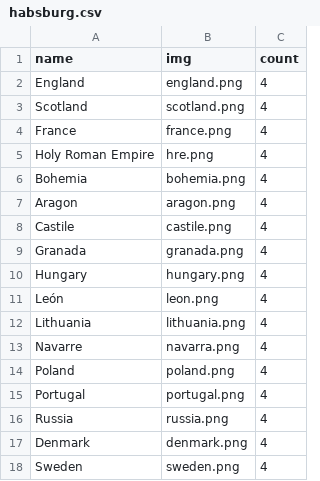
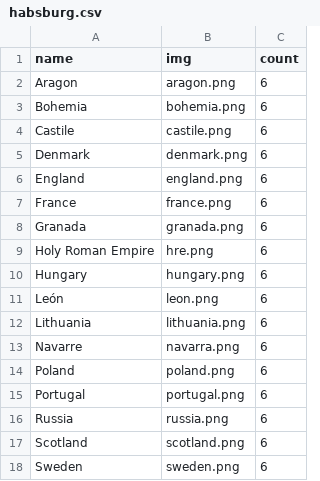
Before and after one commit to mbarison/Habsburg_the_Game, a CSV file: habsburg.csv, drawn as a sheet.

```diff
--- a/habsburg.csv
+++ b/habsburg.csv
@@ -1,18 +1,18 @@
 "name","img","count"
-"England","england.png",4
-"Scotland","scotland.png",4
-"France","france.png",4
-"Holy Roman Empire","hre.png",4
-"Bohemia","bohemia.png",4
-"Aragon","aragon.png",4
-"Castile","castile.png",4
-"Granada","granada.png",4
-"Hungary","hungary.png",4
-"León","leon.png",4
-"Lithuania","lithuania.png",4
-"Navarre","navarra.png",4
-"Poland","poland.png",4
-"Portugal","portugal.png",4
-"Russia","russia.png",4
-"Denmark","denmark.png",4
-"Sweden","sweden.png",4
+"Aragon","aragon.png",6
+"Bohemia","bohemia.png",6
+"Castile","castile.png",6
+"Denmark","denmark.png",6
+"England","england.png",6
+"France","france.png",6
+"Granada","granada.png",6
+"Holy Roman Empire","hre.png",6
+"Hungary","hungary.png",6
+"León","leon.png",6
+"Lithuania","lithuania.png",6
+"Navarre","navarra.png",6
+"Poland","poland.png",6
+"Portugal","portugal.png",6
+"Russia","russia.png",6
+"Scotland","scotland.png",6
+"Sweden","sweden.png",6
```
Also changed, not shown: 3 other files.
